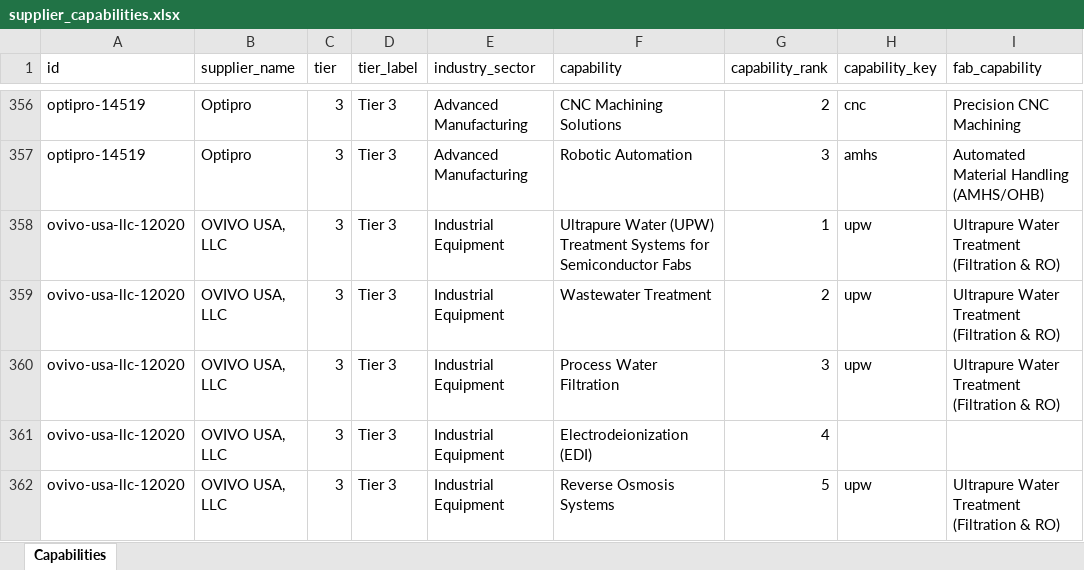
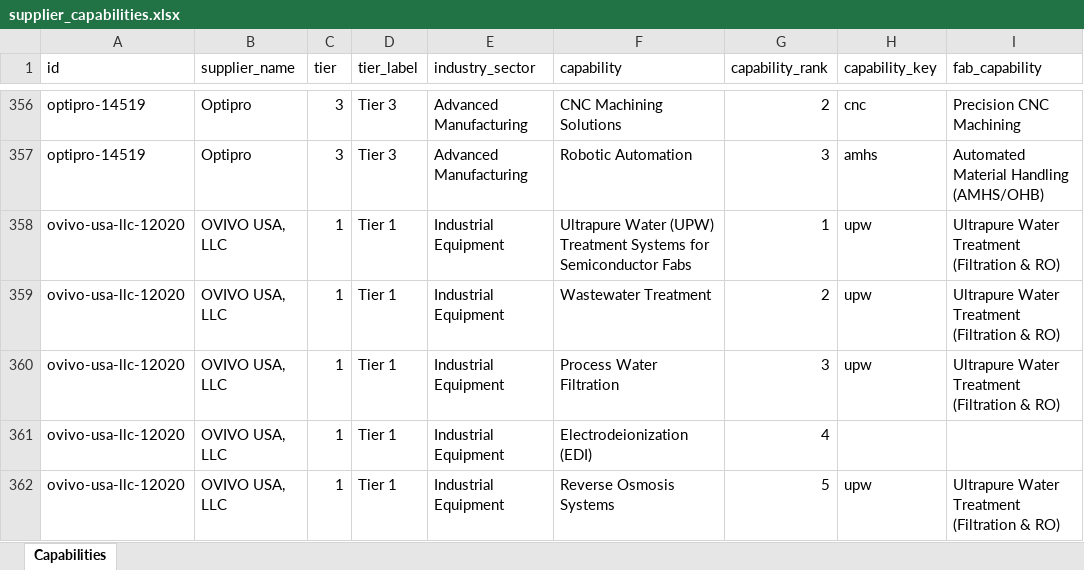
Before and after one commit to MayankDAS/SCAN_fabCap, an Excel workbook: tableau/supplier_capabilities.xlsx, sheet Capabilities, drawn as a sheet; only a part is shown, gaps mark what is left out; values as stored, in another font and other column widths than the file's, no borders; the diff covers the shown part only; the diff names each change by its address in the sheet, - before the commit and + after, or states it on an @@ line.

```diff
--- a/tableau/supplier_capabilities.xlsx (sheet Capabilities)
+++ b/tableau/supplier_capabilities.xlsx (sheet Capabilities)
-C358:C362 (tier): 3
+C358:C362 (tier): 1
-D358:D362 (tier_label): Tier 3
+D358:D362 (tier_label): Tier 1
```
Also changed, not shown: 138 edited cells elsewhere in this sheet, tableau/suppliers.xlsx, 5 other files.
